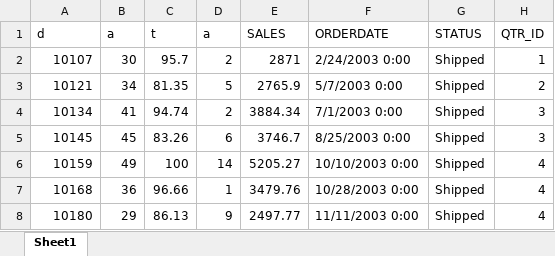
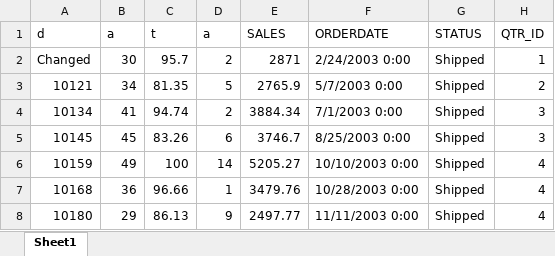
Before and after one commit to cod-ux/pepper-ai, an Excel workbook: save.xlsx, sheet Sheet1, drawn as a sheet; only a part is shown; values as stored, in another font and other column widths than the file's, no borders; the diff names each change by its address in the sheet, - before the commit and + after, or states it on an @@ line.

```diff
--- a/save.xlsx (sheet Sheet1)
+++ b/save.xlsx (sheet Sheet1)
-A2 (d): 10107
+A2 (d): Changed
```
Also changed, not shown: sales_data_sample.xlsx, 7 other files.
